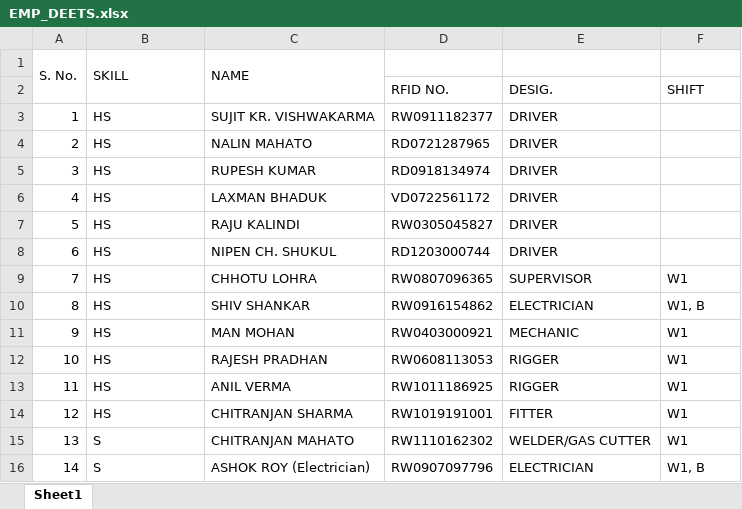
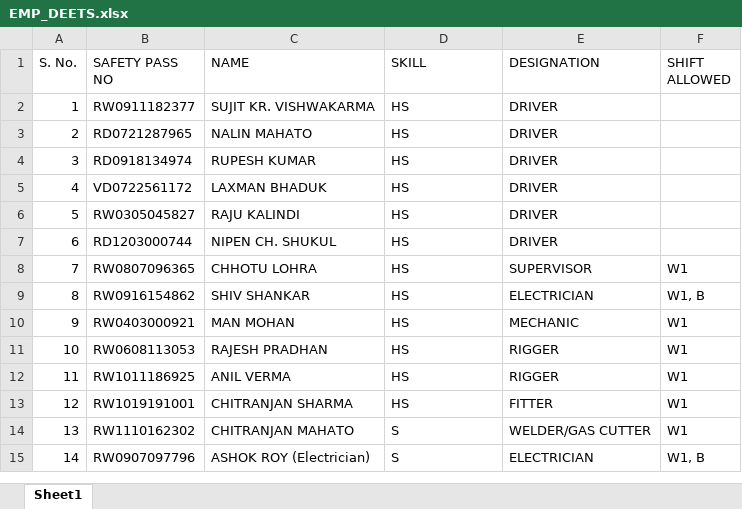
Before and after one commit to alqamah/TSL---FMM-I-CG-AutomatedAttendanceBillingEngine, an Excel workbook: data/EMP_DEETS.xlsx, sheet Sheet1, drawn as a sheet; only a part is shown; values as stored, in another font and other column widths than the file's, no cell formats; removed rows and columns are numbered as before the commit, all else as after; the diff covers the shown part only; the diff names each change by its address in the sheet, - before the commit and + after, or states it on an @@ line.

```diff
--- a/data/EMP_DEETS.xlsx (sheet Sheet1)
+++ b/data/EMP_DEETS.xlsx (sheet Sheet1)
-A1:A2 merged
-B1: SKILL
+B1: SAFETY PASS NO
-B1:B2 merged
-C1:C2 merged
-D1: (empty)
+D1: SKILL
-E1: (empty)
+E1: DESIGNATION
-F1: (empty)
+F1: SHIFT ALLOWED
-row 2:  |  |  | RFID NO. | DESIG. | SHIFT
-B2 (SAFETY PASS NO): HS
+B2 (SAFETY PASS NO): RW0911182377
-D2 (SKILL): RW0911182377
+D2 (SKILL): HS
-B3 (SAFETY PASS NO): HS
+B3 (SAFETY PASS NO): RD0721287965
-D3 (SKILL): RD0721287965
+D3 (SKILL): HS
-B4 (SAFETY PASS NO): HS
+B4 (SAFETY PASS NO): RD0918134974
-D4 (SKILL): RD0918134974
+D4 (SKILL): HS
-B5 (SAFETY PASS NO): HS
+B5 (SAFETY PASS NO): VD0722561172
-D5 (SKILL): VD0722561172
+D5 (SKILL): HS
-B6 (SAFETY PASS NO): HS
+B6 (SAFETY PASS NO): RW0305045827
-D6 (SKILL): RW0305045827
+D6 (SKILL): HS
-B7 (SAFETY PASS NO): HS
+B7 (SAFETY PASS NO): RD1203000744
-D7 (SKILL): RD1203000744
+D7 (SKILL): HS
-B8 (SAFETY PASS NO): HS
+B8 (SAFETY PASS NO): RW0807096365
-D8 (SKILL): RW0807096365
+D8 (SKILL): HS
-B9 (SAFETY PASS NO): HS
+B9 (SAFETY PASS NO): RW0916154862
-D9 (SKILL): RW0916154862
+D9 (SKILL): HS
-B10 (SAFETY PASS NO): HS
+B10 (SAFETY PASS NO): RW0403000921
-D10 (SKILL): RW0403000921
+D10 (SKILL): HS
-B11 (SAFETY PASS NO): HS
+B11 (SAFETY PASS NO): RW0608113053
-D11 (SKILL): RW0608113053
+D11 (SKILL): HS
-B12 (SAFETY PASS NO): HS
+B12 (SAFETY PASS NO): RW1011186925
-D12 (SKILL): RW1011186925
+D12 (SKILL): HS
-B13 (SAFETY PASS NO): HS
+B13 (SAFETY PASS NO): RW1019191001
-D13 (SKILL): RW1019191001
+D13 (SKILL): HS
-B14 (SAFETY PASS NO): S
+B14 (SAFETY PASS NO): RW1110162302
-D14 (SKILL): RW1110162302
+D14 (SKILL): S
-B15 (SAFETY PASS NO): S
+B15 (SAFETY PASS NO): RW0907097796
-D15 (SKILL): RW0907097796
+D15 (SKILL): S
```
Also changed, not shown: 40 edited cells elsewhere in this sheet, cell formats, 3 other files.
